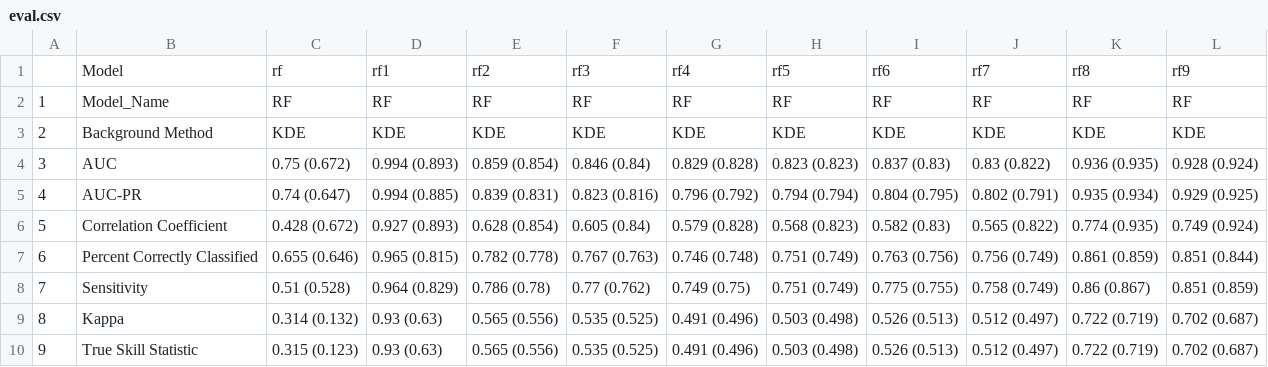
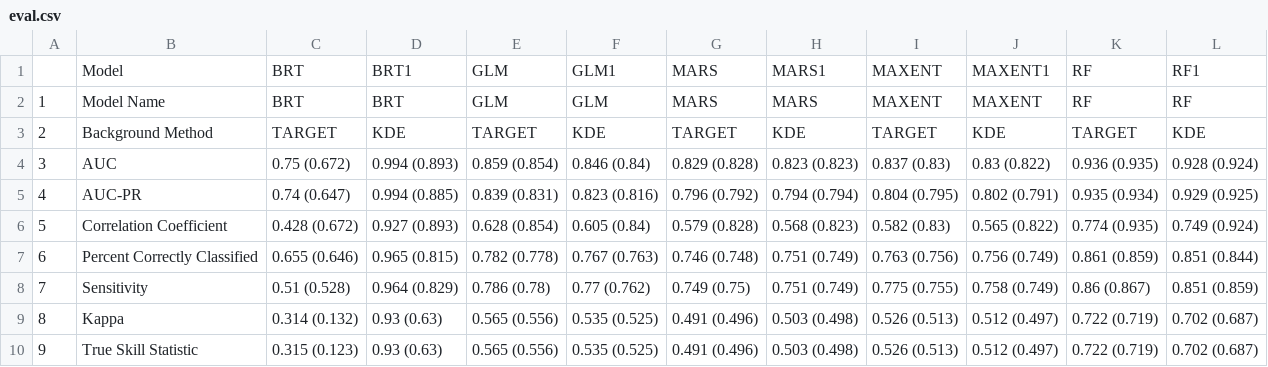
Before and after one commit to pederengelstad/inhabit_sandbox, a CSV file: species/whitetop/eval.csv, drawn as a sheet.

```diff
--- a/species/whitetop/eval.csv
+++ b/species/whitetop/eval.csv
@@ -1,4 +1,4 @@
-"","Model","rf","rf1","rf2","rf3","rf4","rf5","rf6","rf7","rf8","rf9"
-"1","Model_Name","RF","RF","RF","RF","RF","RF","RF","RF","RF","RF"
-"2","Background Method","KDE","KDE","KDE","KDE","KDE","KDE","KDE","KDE","KDE","KDE"
+"","Model","BRT","BRT1","GLM","GLM1","MARS","MARS1","MAXENT","MAXENT1","RF","RF1"
+"1","Model Name","BRT","BRT","GLM","GLM","MARS","MARS","MAXENT","MAXENT","RF","RF"
+"2","Background Method","TARGET","KDE","TARGET","KDE","TARGET","KDE","TARGET","KDE","TARGET","KDE"
 "3","AUC","0.75 (0.672)","0.994 (0.893)","0.859 (0.854)","0.846 (0.84)","0.829 (0.828)","0.823 (0.823)","0.837 (0.83)","0.83 (0.822)","0.936 (0.935)","0.928 (0.924)"
```
Also changed, not shown: species/coralardisia/eval.csv, 9 other files.
